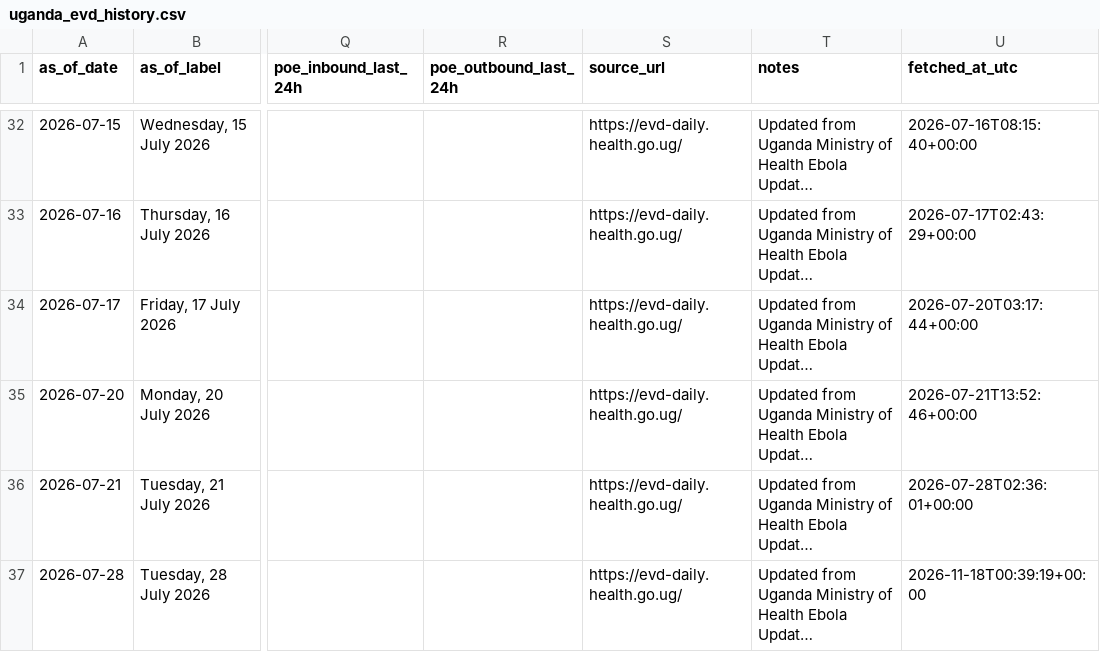
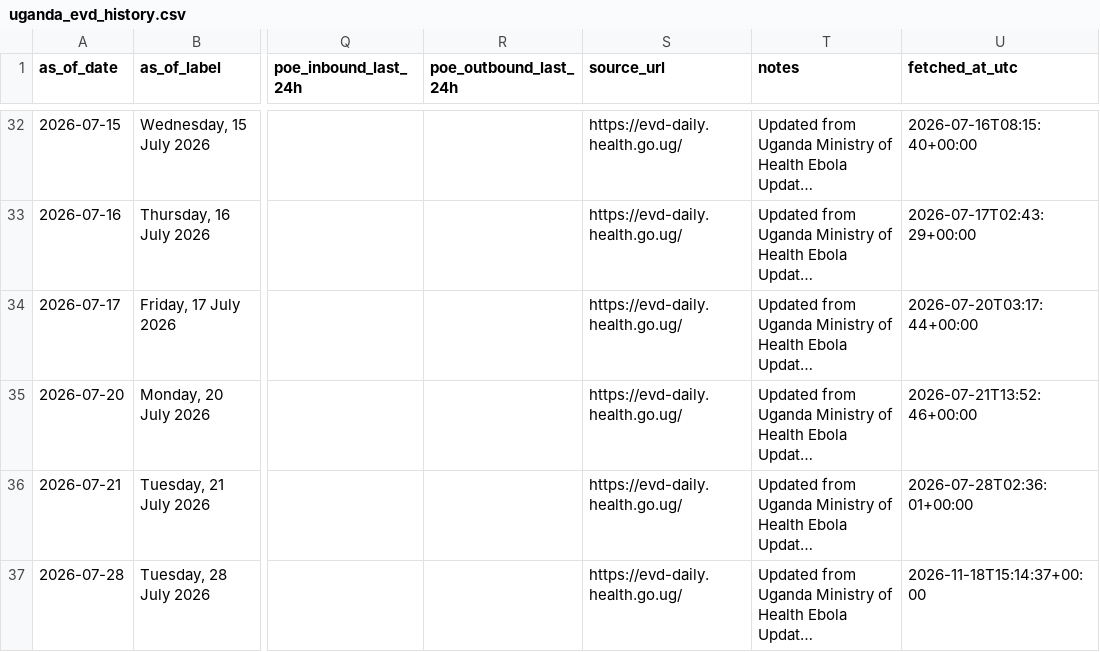
Before and after one commit to JIHS-DepEpi/drc_ebola2026, a CSV file: data/uganda_evd_history.csv, drawn as a sheet; only a part is shown, gaps mark what is left out; long unchanged cells end in …; the diff names each change by its address in the sheet, - before the commit and + after, or states it on an @@ line.

```diff
--- a/data/uganda_evd_history.csv
+++ b/data/uganda_evd_history.csv
-U37 (fetched_at_utc): 2026-11-18T00:39:19+00:00
+U37 (fetched_at_utc): 2026-11-18T15:14:37+00:00
```
Also changed, not shown: 2 other files.
